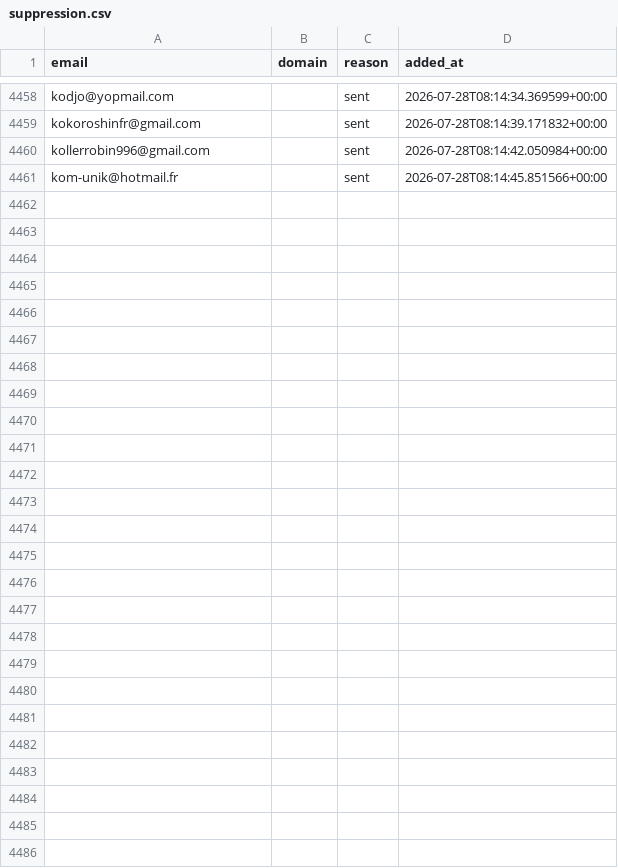
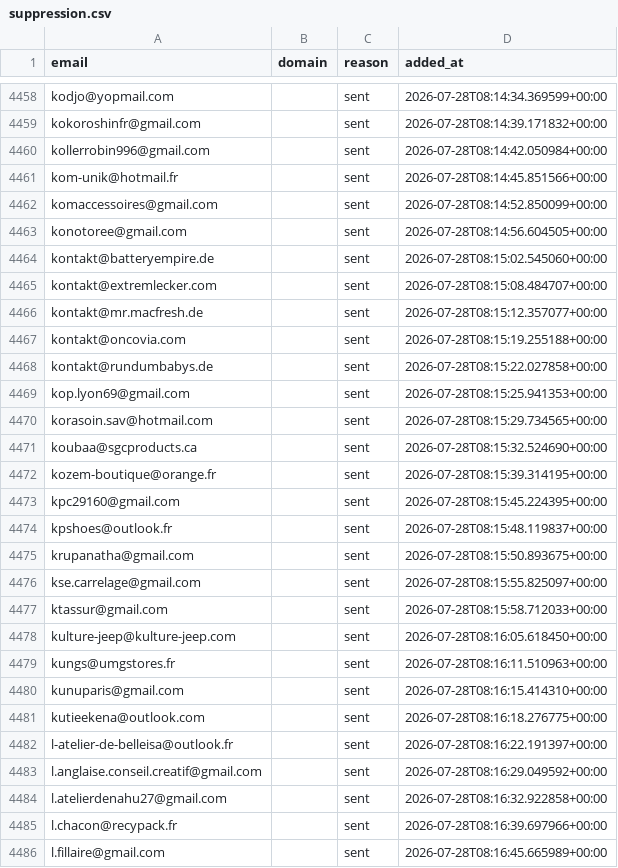
Before and after one commit to romtaug2/SupportAI-Emailing, a CSV file: emailing/data/suppression.csv, drawn as a sheet; only a part is shown, gaps mark what is left out.

Commit message:
chore: persist suppression (envois SupportAI)

```diff
--- a/emailing/data/suppression.csv
+++ b/emailing/data/suppression.csv
@@ -4461 +4461,26 @@ kollerrobin996@gmail.com,,sent,2026-07-28T08:14:42.050984+00:00
 kom-unik@hotmail.fr,,sent,2026-07-28T08:14:45.851566+00:00
+komaccessoires@gmail.com,,sent,2026-07-28T08:14:52.850099+00:00
+konotoree@gmail.com,,sent,2026-07-28T08:14:56.604505+00:00
+kontakt@batteryempire.de,,sent,2026-07-28T08:15:02.545060+00:00
+kontakt@extremlecker.com,,sent,2026-07-28T08:15:08.484707+00:00
+kontakt@mr.macfresh.de,,sent,2026-07-28T08:15:12.357077+00:00
+kontakt@oncovia.com,,sent,2026-07-28T08:15:19.255188+00:00
+kontakt@rundumbabys.de,,sent,2026-07-28T08:15:22.027858+00:00
+kop.lyon69@gmail.com,,sent,2026-07-28T08:15:25.941353+00:00
+korasoin.sav@hotmail.com,,sent,2026-07-28T08:15:29.734565+00:00
+koubaa@sgcproducts.ca,,sent,2026-07-28T08:15:32.524690+00:00
+kozem-boutique@orange.fr,,sent,2026-07-28T08:15:39.314195+00:00
+kpc29160@gmail.com,,sent,2026-07-28T08:15:45.224395+00:00
+kpshoes@outlook.fr,,sent,2026-07-28T08:15:48.119837+00:00
+krupanatha@gmail.com,,sent,2026-07-28T08:15:50.893675+00:00
+kse.carrelage@gmail.com,,sent,2026-07-28T08:15:55.825097+00:00
+ktassur@gmail.com,,sent,2026-07-28T08:15:58.712033+00:00
+kulture-jeep@kulture-jeep.com,,sent,2026-07-28T08:16:05.618450+00:00
+kungs@umgstores.fr,,sent,2026-07-28T08:16:11.510963+00:00
+kunuparis@gmail.com,,sent,2026-07-28T08:16:15.414310+00:00
+kutieekena@outlook.com,,sent,2026-07-28T08:16:18.276775+00:00
+l-atelier-de-belleisa@outlook.fr,,sent,2026-07-28T08:16:22.191397+00:00
+l.anglaise.conseil.creatif@gmail.com,,sent,2026-07-28T08:16:29.049592+00:00
+l.atelierdenahu27@gmail.com,,sent,2026-07-28T08:16:32.922858+00:00
+l.chacon@recypack.fr,,sent,2026-07-28T08:16:39.697966+00:00
+l.fillaire@gmail.com,,sent,2026-07-28T08:16:45.665989+00:00
```
